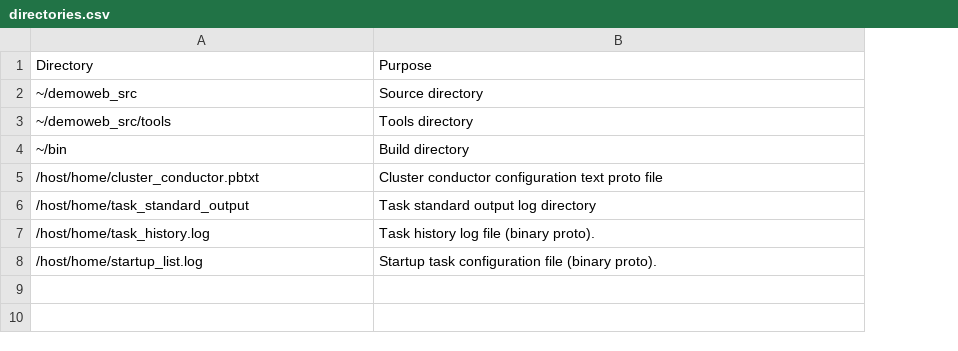
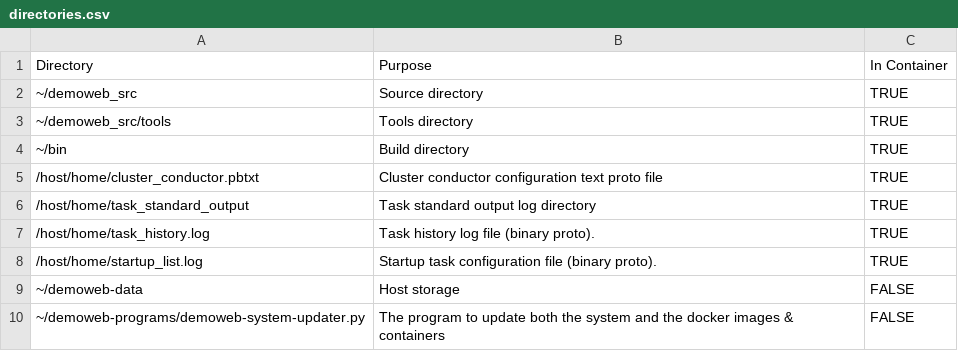
Before and after one commit to e8yes/e8yes-demo-web, a CSV file: docs/directories.csv, drawn as a sheet; the diff names each change by its address in the sheet, - before the commit and + after, or states it on an @@ line.

Commit message:
Documents the demoweb system updater service.

```diff
--- a/docs/directories.csv
+++ b/docs/directories.csv
+column C, rows 1-8: In Container | TRUE | TRUE | TRUE | TRUE | TRUE | TRUE | TRUE
+row 9: ~/demoweb-data | Host storage | FALSE
+row 10: ~/demoweb-programs/demoweb-system-updater.py | The program to update both the system and the docker images & containers | FALSE
```
Also changed, not shown: 1 other file.
